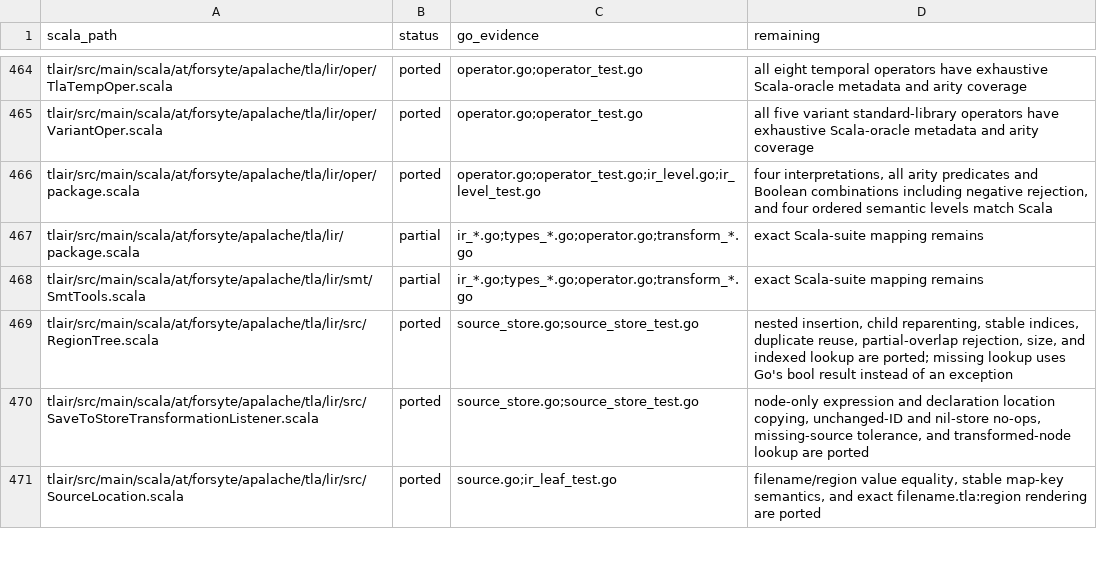
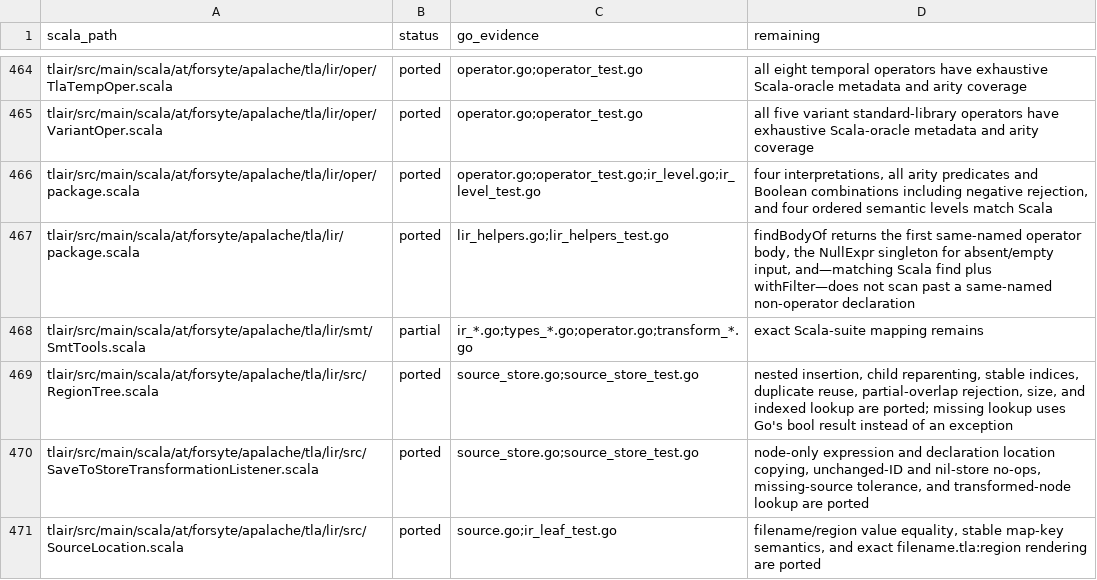
Before and after one commit to glycerine/apalache-go, a TSV file: pkg/SCALA_PORT_MANIFEST.tsv, drawn as a sheet; only a part is shown, gaps mark what is left out.

Commit message:
port LIR declaration lookup helper

```diff
--- a/pkg/SCALA_PORT_MANIFEST.tsv
+++ b/pkg/SCALA_PORT_MANIFEST.tsv
@@ -466,3 +466,3 @@ tlair/src/main/scala/at/forsyte/apalache/tla/lir/oper/VariantOper.scala	ported	o
 tlair/src/main/scala/at/forsyte/apalache/tla/lir/oper/package.scala	ported	operator.go;operator_test.go;ir_level.go;ir_level_test.go	four interpretations, all arity predicates and Boolean combinations including negative rejection, and four ordered semantic levels match Scala
-tlair/src/main/scala/at/forsyte/apalache/tla/lir/package.scala	partial	ir_*.go;types_*.go;operator.go;transform_*.go	exact Scala-suite mapping remains
+tlair/src/main/scala/at/forsyte/apalache/tla/lir/package.scala	ported	lir_helpers.go;lir_helpers_test.go	findBodyOf returns the first same-named operator body, the NullExpr singleton for absent/empty input, and—matching Scala find plus withFilter—does not scan past a same-named non-operator declaration
 tlair/src/main/scala/at/forsyte/apalache/tla/lir/smt/SmtTools.scala	partial	ir_*.go;types_*.go;operator.go;transform_*.go	exact Scala-suite mapping remains
```
Also changed, not shown: 2 other files.
